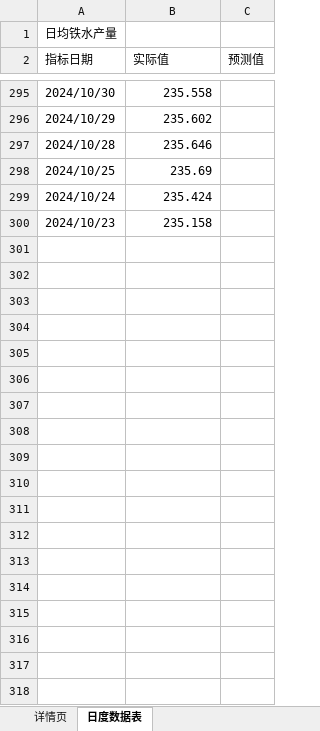
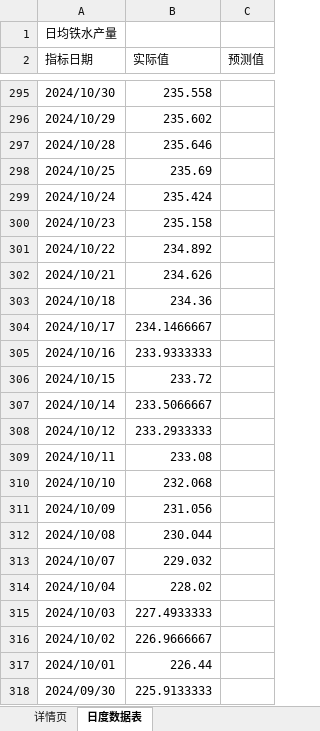
Before and after one commit to Tsouzou/Horizon, an Excel workbook: eta/1.铁矿_数据上传.xlsx, sheet 日度数据表, drawn as a sheet; only a part is shown, gaps mark what is left out; values as stored, in another font and other column widths than the file's, no borders; the diff covers the shown part only; the diff names each change by its address in the sheet, - before the commit and + after, or states it on an @@ line.

```diff
--- a/eta/1.铁矿_数据上传.xlsx (sheet 日度数据表)
+++ b/eta/1.铁矿_数据上传.xlsx (sheet 日度数据表)
+row 301: 2024/10/22 | 234.892
+row 302: 2024/10/21 | 234.626
+row 303: 2024/10/18 | 234.36
+row 304: 2024/10/17 | 234.1466667
+row 305: 2024/10/16 | 233.9333333
+row 306: 2024/10/15 | 233.72
+row 307: 2024/10/14 | 233.5066667
+row 308: 2024/10/12 | 233.2933333
+row 309: 2024/10/11 | 233.08
+row 310: 2024/10/10 | 232.068
+row 311: 2024/10/09 | 231.056
+row 312: 2024/10/08 | 230.044
+row 313: 2024/10/07 | 229.032
+row 314: 2024/10/04 | 228.02
+row 315: 2024/10/03 | 227.4933333
+row 316: 2024/10/02 | 226.9666667
+row 317: 2024/10/01 | 226.44
+row 318: 2024/09/30 | 225.9133333
```
Also changed, not shown: 164 added rows and 30 edited cells elsewhere in this sheet, eta/日均铁水产量_合并数据.xlsx, eta/日均铁水产量_月度数据.xlsx, 2 other files.
